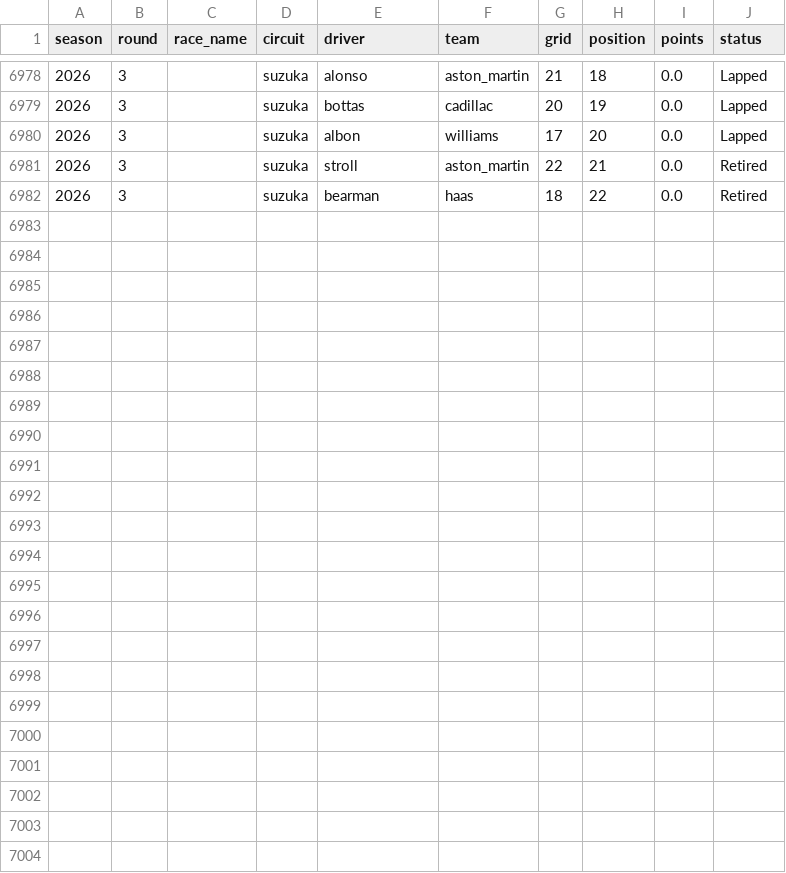
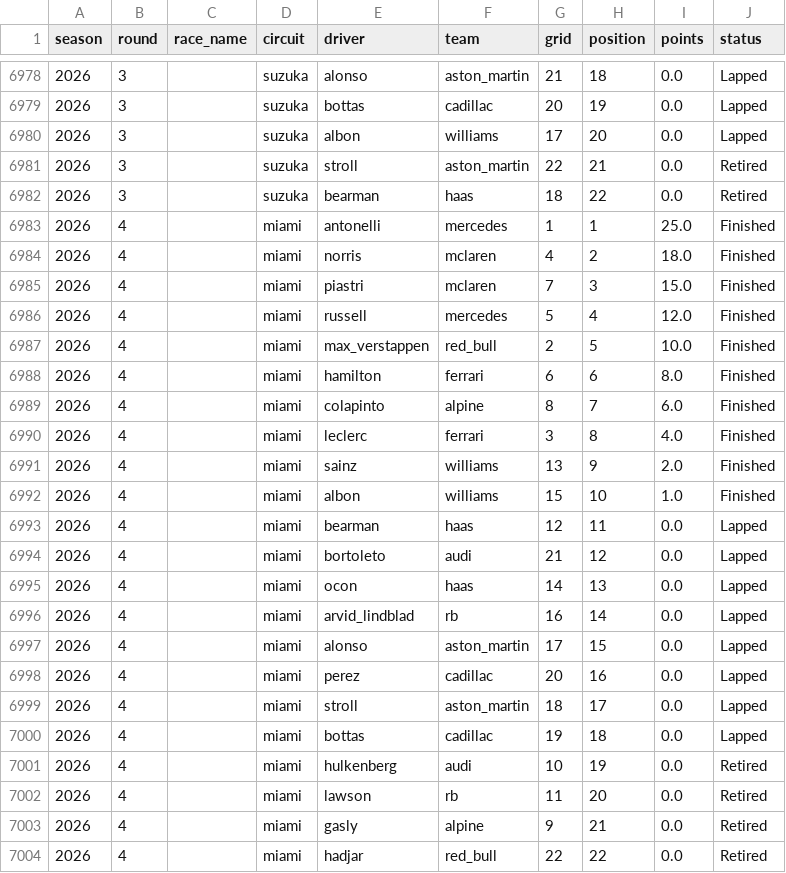
Before and after one commit to mahip16/f1-race-predictor, a CSV file: data/f1_data.csv, drawn as a sheet; only a part is shown, gaps mark what is left out; the diff names each change by its address in the sheet, - before the commit and + after, or states it on an @@ line.

```diff
--- a/data/f1_data.csv
+++ b/data/f1_data.csv
+row 6983: 2026 | 4 |  | miami | antonelli | mercedes | 1 | 1 | 25.0 | Finished
+row 6984: 2026 | 4 |  | miami | norris | mclaren | 4 | 2 | 18.0 | Finished
+row 6985: 2026 | 4 |  | miami | piastri | mclaren | 7 | 3 | 15.0 | Finished
+row 6986: 2026 | 4 |  | miami | russell | mercedes | 5 | 4 | 12.0 | Finished
+row 6987: 2026 | 4 |  | miami | max_verstappen | red_bull | 2 | 5 | 10.0 | Finished
+row 6988: 2026 | 4 |  | miami | hamilton | ferrari | 6 | 6 | 8.0 | Finished
+row 6989: 2026 | 4 |  | miami | colapinto | alpine | 8 | 7 | 6.0 | Finished
+row 6990: 2026 | 4 |  | miami | leclerc | ferrari | 3 | 8 | 4.0 | Finished
+row 6991: 2026 | 4 |  | miami | sainz | williams | 13 | 9 | 2.0 | Finished
+row 6992: 2026 | 4 |  | miami | albon | williams | 15 | 10 | 1.0 | Finished
+row 6993: 2026 | 4 |  | miami | bearman | haas | 12 | 11 | 0.0 | Lapped
+row 6994: 2026 | 4 |  | miami | bortoleto | audi | 21 | 12 | 0.0 | Lapped
+row 6995: 2026 | 4 |  | miami | ocon | haas | 14 | 13 | 0.0 | Lapped
+row 6996: 2026 | 4 |  | miami | arvid_lindblad | rb | 16 | 14 | 0.0 | Lapped
+row 6997: 2026 | 4 |  | miami | alonso | aston_martin | 17 | 15 | 0.0 | Lapped
+row 6998: 2026 | 4 |  | miami | perez | cadillac | 20 | 16 | 0.0 | Lapped
+row 6999: 2026 | 4 |  | miami | stroll | aston_martin | 18 | 17 | 0.0 | Lapped
+row 7000: 2026 | 4 |  | miami | bottas | cadillac | 19 | 18 | 0.0 | Lapped
+row 7001: 2026 | 4 |  | miami | hulkenberg | audi | 10 | 19 | 0.0 | Retired
+row 7002: 2026 | 4 |  | miami | lawson | rb | 11 | 20 | 0.0 | Retired
+row 7003: 2026 | 4 |  | miami | gasly | alpine | 9 | 21 | 0.0 | Retired
+row 7004: 2026 | 4 |  | miami | hadjar | red_bull | 22 | 22 | 0.0 | Retired
```
Also changed, not shown: data/f1_features.csv, 1 other file.
